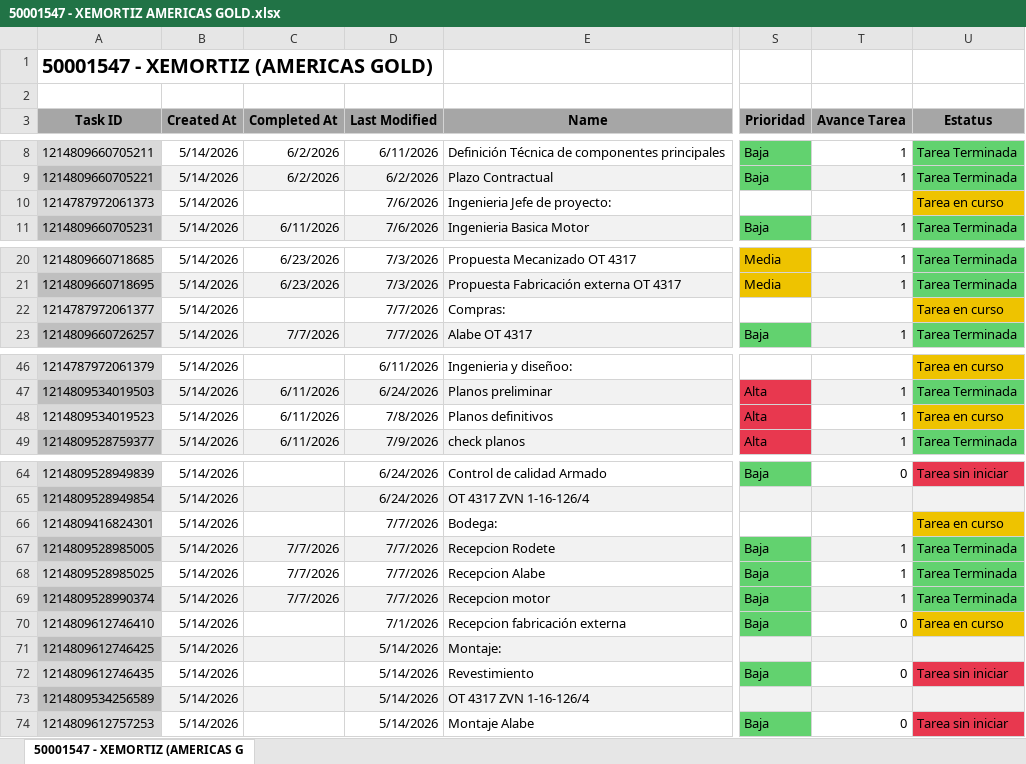
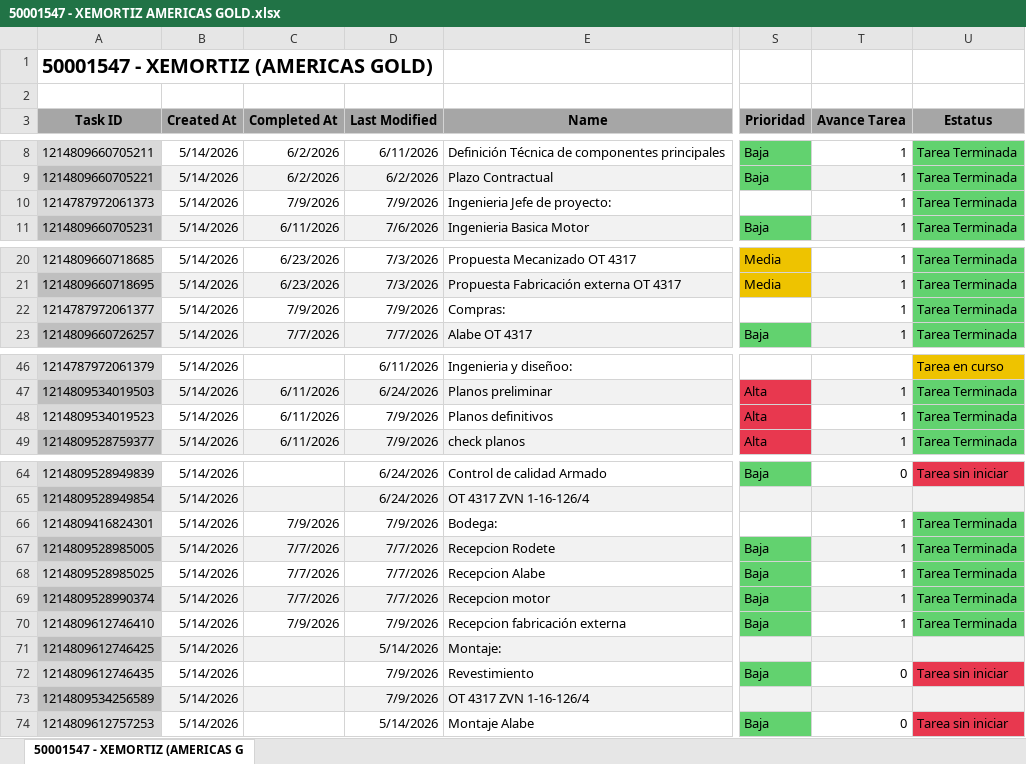
Before and after one commit to Nicolas-2026z/zitron-dashboard, an Excel workbook: data/50001547 - XEMORTIZ AMERICAS GOLD.xlsx, sheet 50001547 - XEMORTIZ (AMERICAS G, drawn as a sheet; only a part is shown, gaps mark what is left out; values as stored, in another font and other column widths than the file's, no borders; charts and pictures not drawn; the diff names each change by its address in the sheet, - before the commit and + after, or states it on an @@ line.

```diff
--- a/data/50001547 - XEMORTIZ AMERICAS GOLD.xlsx (sheet 50001547 - XEMORTIZ (AMERICAS G)
+++ b/data/50001547 - XEMORTIZ AMERICAS GOLD.xlsx (sheet 50001547 - XEMORTIZ (AMERICAS G)
-C10 (Completed At): (empty)
+C10 (Completed At): 7/9/2026
-D10 (Last Modified): 7/6/2026
+D10 (Last Modified): 7/9/2026
-T10 (Avance Tarea): (empty)
+T10 (Avance Tarea): 1
-U10 (Estatus): Tarea en curso
+U10 (Estatus): Tarea Terminada
-U10 fill: #EEC300
+U10 fill: #62D26F
-C22 (Completed At): (empty)
+C22 (Completed At): 7/9/2026
-D22 (Last Modified): 7/7/2026
+D22 (Last Modified): 7/9/2026
-T22 (Avance Tarea): (empty)
+T22 (Avance Tarea): 1
-U22 (Estatus): Tarea en curso
+U22 (Estatus): Tarea Terminada
-U22 fill: #EEC300
+U22 fill: #62D26F
-D48 (Last Modified): 7/8/2026
+D48 (Last Modified): 7/9/2026
-U48 (Estatus): Tarea en curso
+U48 (Estatus): Tarea Terminada
-U48 fill: #EEC300
+U48 fill: #62D26F
-C66 (Completed At): (empty)
+C66 (Completed At): 7/9/2026
-D66 (Last Modified): 7/7/2026
+D66 (Last Modified): 7/9/2026
-T66 (Avance Tarea): (empty)
+T66 (Avance Tarea): 1
-U66 (Estatus): Tarea en curso
+U66 (Estatus): Tarea Terminada
-U66 fill: #EEC300
+U66 fill: #62D26F
-C70 (Completed At): (empty)
+C70 (Completed At): 7/9/2026
-D70 (Last Modified): 7/1/2026
+D70 (Last Modified): 7/9/2026
-T70 (Avance Tarea): 0
+T70 (Avance Tarea): 1
-U70 (Estatus): Tarea en curso
+U70 (Estatus): Tarea Terminada
-U70 fill: #EEC300
+U70 fill: #62D26F
-D72:D73 (Last Modified): 5/14/2026
+D72:D73 (Last Modified): 7/9/2026
```
Also changed, not shown: data/50001498 - CALABRESSE METRO STO DOMINGO POZOS.xlsx, data/50001506 - ZCO EPM FRIO AIRE.xlsx, 48 other files.
